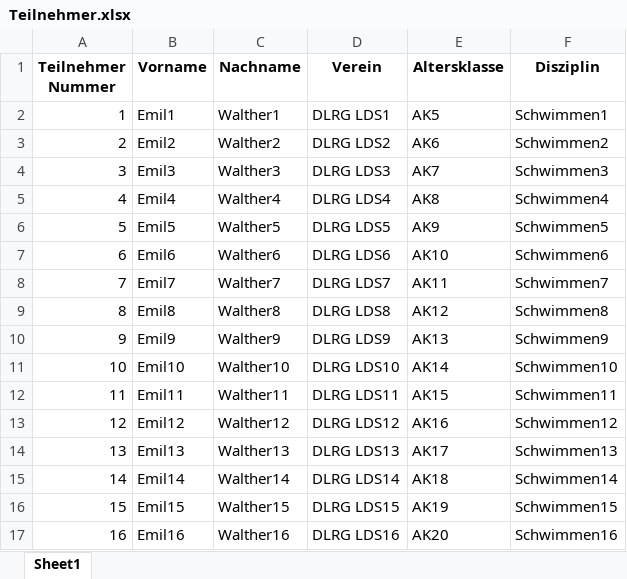
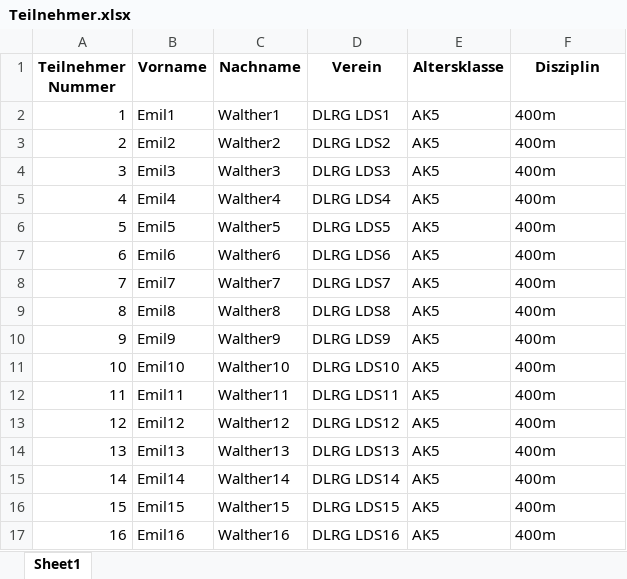
Before and after one commit to feuerteufelfw/dlrg_wettkampf, an Excel workbook: files/Teilnehmer.xlsx, sheet Sheet1, drawn as a sheet; only a part is shown; values as stored, in another font and other column widths than the file's, no borders; the diff covers the shown part only; the diff names each change by its address in the sheet, - before the commit and + after, or states it on an @@ line.

```diff
--- a/files/Teilnehmer.xlsx (sheet Sheet1)
+++ b/files/Teilnehmer.xlsx (sheet Sheet1)
-F2 (Disziplin): Schwimmen1
+F2 (Disziplin): 400m
-E3 (Altersklasse): AK6
+E3 (Altersklasse): AK5
-F3 (Disziplin): Schwimmen2
+F3 (Disziplin): 400m
-E4 (Altersklasse): AK7
+E4 (Altersklasse): AK5
-F4 (Disziplin): Schwimmen3
+F4 (Disziplin): 400m
-E5 (Altersklasse): AK8
+E5 (Altersklasse): AK5
-F5 (Disziplin): Schwimmen4
+F5 (Disziplin): 400m
-E6 (Altersklasse): AK9
+E6 (Altersklasse): AK5
-F6 (Disziplin): Schwimmen5
+F6 (Disziplin): 400m
-E7 (Altersklasse): AK10
+E7 (Altersklasse): AK5
-F7 (Disziplin): Schwimmen6
+F7 (Disziplin): 400m
-E8 (Altersklasse): AK11
+E8 (Altersklasse): AK5
-F8 (Disziplin): Schwimmen7
+F8 (Disziplin): 400m
-E9 (Altersklasse): AK12
+E9 (Altersklasse): AK5
-F9 (Disziplin): Schwimmen8
+F9 (Disziplin): 400m
-E10 (Altersklasse): AK13
+E10 (Altersklasse): AK5
-F10 (Disziplin): Schwimmen9
+F10 (Disziplin): 400m
-E11 (Altersklasse): AK14
+E11 (Altersklasse): AK5
-F11 (Disziplin): Schwimmen10
+F11 (Disziplin): 400m
-E12 (Altersklasse): AK15
+E12 (Altersklasse): AK5
-F12 (Disziplin): Schwimmen11
+F12 (Disziplin): 400m
-E13 (Altersklasse): AK16
+E13 (Altersklasse): AK5
-F13 (Disziplin): Schwimmen12
+F13 (Disziplin): 400m
-E14 (Altersklasse): AK17
+E14 (Altersklasse): AK5
-F14 (Disziplin): Schwimmen13
+F14 (Disziplin): 400m
-E15 (Altersklasse): AK18
+E15 (Altersklasse): AK5
-F15 (Disziplin): Schwimmen14
+F15 (Disziplin): 400m
-E16 (Altersklasse): AK19
+E16 (Altersklasse): AK5
-F16 (Disziplin): Schwimmen15
+F16 (Disziplin): 400m
-E17 (Altersklasse): AK20
+E17 (Altersklasse): AK5
-F17 (Disziplin): Schwimmen16
+F17 (Disziplin): 400m
```
Also changed, not shown: 176 edited cells elsewhere in this sheet, 7 other files.
